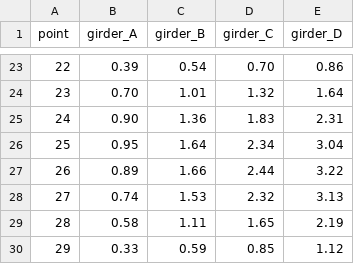
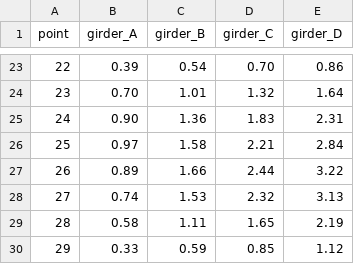
Before and after one commit to jefswat/Steel-Bridge-Bim, a CSV file: docs/plan-data/camber/RG-unit1-camber_in.csv, drawn as a sheet; only a part is shown, gaps mark what is left out.

```diff
--- a/docs/plan-data/camber/RG-unit1-camber_in.csv
+++ b/docs/plan-data/camber/RG-unit1-camber_in.csv
@@ -25,3 +25,3 @@ point,girder_A,girder_B,girder_C,girder_D
 24,0.90,1.36,1.83,2.31
-25,0.95,1.64,2.34,3.04
+25,0.97,1.58,2.21,2.84
 26,0.89,1.66,2.44,3.22
```
Also changed, not shown: docs/plan-data/camber/RG-unit1-defl_slab_in.csv, docs/plan-data/camber/RG-unit1-defl_steel_in.csv, 12 other files.
